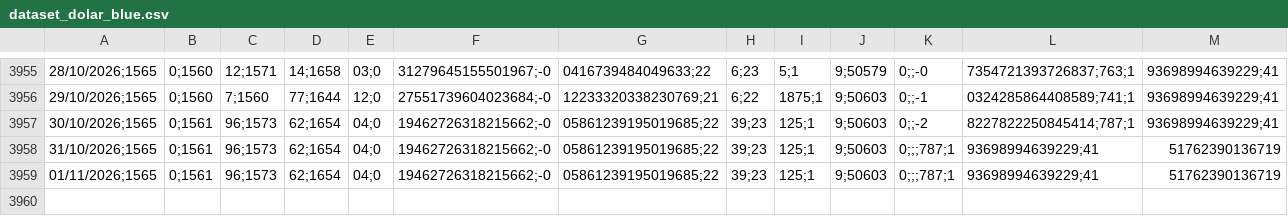
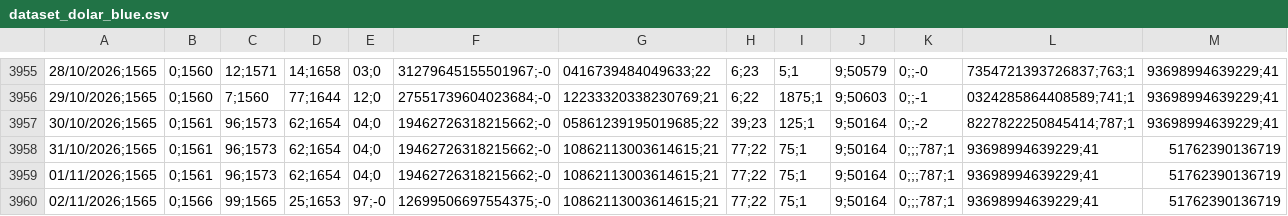
Before and after one commit to deysicamacho/Proyecto-final-IFTS24, a CSV file: data/dataset_dolar_blue.csv, drawn as a sheet; only a part is shown, gaps mark what is left out; rows hold the shown columns only; the diff names each change by its address in the sheet, - before the commit and + after, or states it on an @@ line.

```diff
--- a/data/dataset_dolar_blue.csv
+++ b/data/dataset_dolar_blue.csv
-J3957:J3959: 9;50603
+J3957:J3959: 9;50164
-G3958:G3959: 05861239195019685;22
+G3958:G3959: 10862113003614615;21
-H3958:H3959: 39;23
+H3958:H3959: 77;22
-I3958:I3959: 125;1
+I3958:I3959: 75;1
+row 3960: 02/11/2026;1565 | 0;1566 | 99;1565 | 25;1653 | 97;-0 | 12699506697554375;-0 | 10862113003614615;21 | 77;22 | 75;1 | 9;50164 | 0;;;787;1 | 93698994639229;41 | 51762390136719
```
Also changed, not shown: data/modelo_h1/predicciones_diarias.csv, data/modelo_h10/metricas_backtest.csv, 10 other files.
